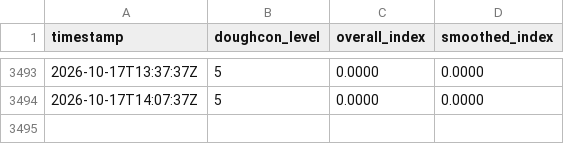
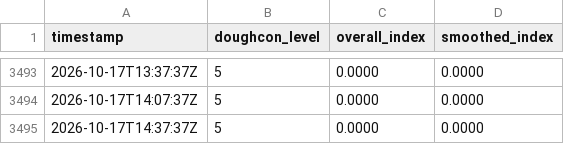
Before and after one commit to HJKUNST/doughcon-level-collector, a CSV file: data/doughcon_raw.csv, drawn as a sheet; only a part is shown, gaps mark what is left out; the diff names each change by its address in the sheet, - before the commit and + after, or states it on an @@ line.

Commit message:
chore(data): collect doughcon @ 2026-10-17T14:37:37Z [worker]

```diff
--- a/data/doughcon_raw.csv
+++ b/data/doughcon_raw.csv
+row 3495: 2026-10-17T14:37:37Z | 5 | 0.0000 | 0.0000
```
